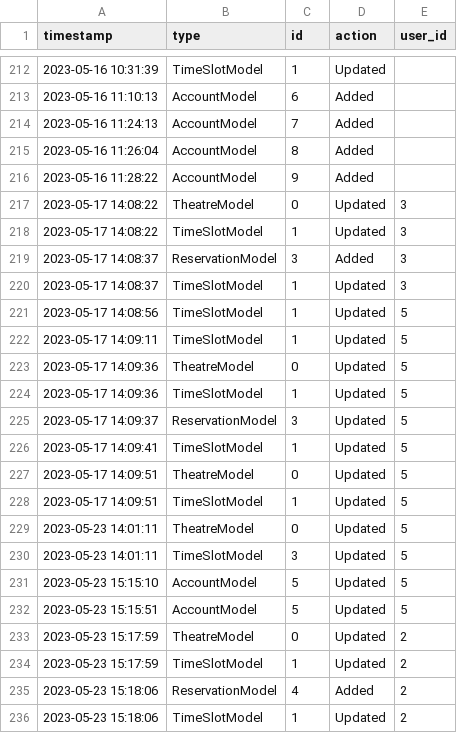
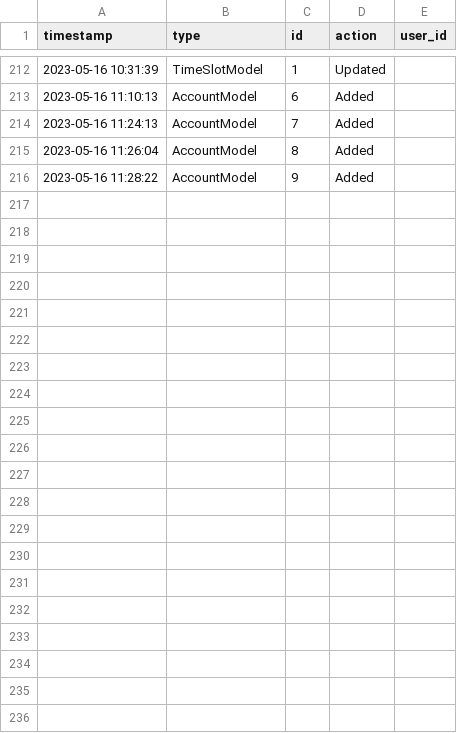
Before and after one commit to Failfan13/PROJECT-B, a CSV file: Project/DataSources/logdata.csv, drawn as a sheet; only a part is shown, gaps mark what is left out.

Commit message:
Revert "Signed in Users can now change their Email adresses"
This reverts commit 75daaeff09a8b83de8ade83787bd87ff438e87d9.

```diff
--- a/Project/DataSources/logdata.csv
+++ b/Project/DataSources/logdata.csv
@@ -216,21 +216 @@ timestamp,type,id,action,user_id
 2023-05-16 11:28:22,AccountModel,9,Added,
-2023-05-17 14:08:22,TheatreModel,0,Updated,3
-2023-05-17 14:08:22,TimeSlotModel,1,Updated,3
-2023-05-17 14:08:37,ReservationModel,3,Added,3
-2023-05-17 14:08:37,TimeSlotModel,1,Updated,3
-2023-05-17 14:08:56,TimeSlotModel,1,Updated,5
-2023-05-17 14:09:11,TimeSlotModel,1,Updated,5
-2023-05-17 14:09:36,TheatreModel,0,Updated,5
-2023-05-17 14:09:36,TimeSlotModel,1,Updated,5
-2023-05-17 14:09:37,ReservationModel,3,Updated,5
-2023-05-17 14:09:41,TimeSlotModel,1,Updated,5
-2023-05-17 14:09:51,TheatreModel,0,Updated,5
-2023-05-17 14:09:51,TimeSlotModel,1,Updated,5
-2023-05-23 14:01:11,TheatreModel,0,Updated,5
-2023-05-23 14:01:11,TimeSlotModel,3,Updated,5
-2023-05-23 15:15:10,AccountModel,5,Updated,5
-2023-05-23 15:15:51,AccountModel,5,Updated,5
-2023-05-23 15:17:59,TheatreModel,0,Updated,2
-2023-05-23 15:17:59,TimeSlotModel,1,Updated,2
-2023-05-23 15:18:06,ReservationModel,4,Added,2
-2023-05-23 15:18:06,TimeSlotModel,1,Updated,2
```
Also changed, not shown: Project/DataSources/logsystem.csv, 21 other files.
